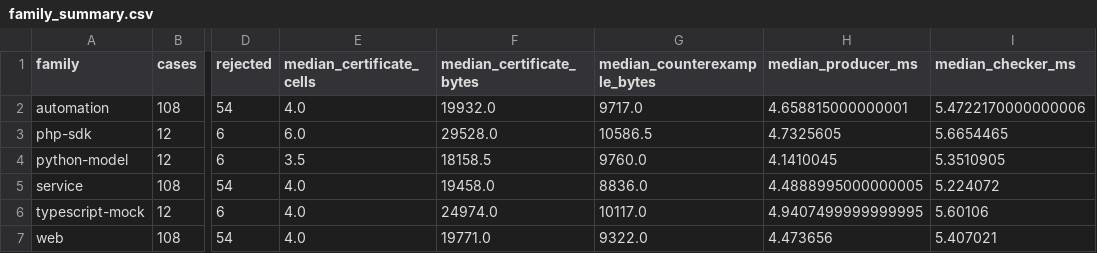
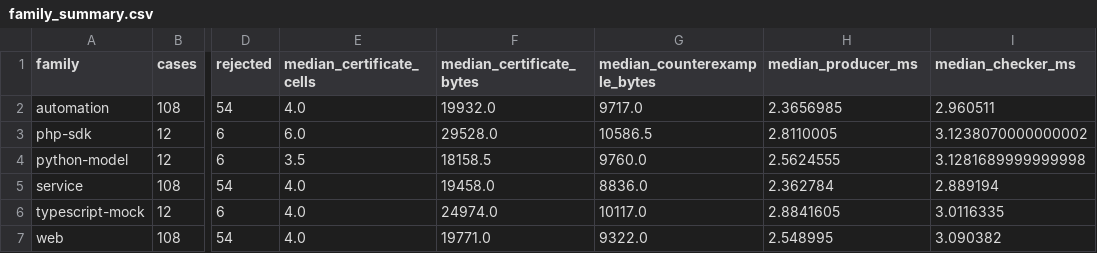
Before and after one commit to Haoyi-Zhang/OriginCert, a CSV file: results/family_summary.csv, drawn as a sheet; only a part is shown, gaps mark what is left out; the diff names each change by its address in the sheet, - before the commit and + after, or states it on an @@ line.

```diff
--- a/results/family_summary.csv
+++ b/results/family_summary.csv
-H2 (median_producer_ms): 4.658815000000001
+H2 (median_producer_ms): 2.3656985
-I2 (median_checker_ms): 5.4722170000000006
+I2 (median_checker_ms): 2.960511
-H3 (median_producer_ms): 4.7325605
+H3 (median_producer_ms): 2.8110005
-I3 (median_checker_ms): 5.6654465
+I3 (median_checker_ms): 3.1238070000000002
-H4 (median_producer_ms): 4.1410045
+H4 (median_producer_ms): 2.5624555
-I4 (median_checker_ms): 5.3510905
+I4 (median_checker_ms): 3.1281689999999998
-H5 (median_producer_ms): 4.4888995000000005
+H5 (median_producer_ms): 2.362784
-I5 (median_checker_ms): 5.224072
+I5 (median_checker_ms): 2.889194
-H6 (median_producer_ms): 4.9407499999999995
+H6 (median_producer_ms): 2.8841605
-I6 (median_checker_ms): 5.60106
+I6 (median_checker_ms): 3.0116335
-H7 (median_producer_ms): 4.473656
+H7 (median_producer_ms): 2.548995
-I7 (median_checker_ms): 5.407021
+I7 (median_checker_ms): 3.090382
```
Also changed, not shown: claim_evidence_ledger.csv, external_resources.csv, 37 other files.
